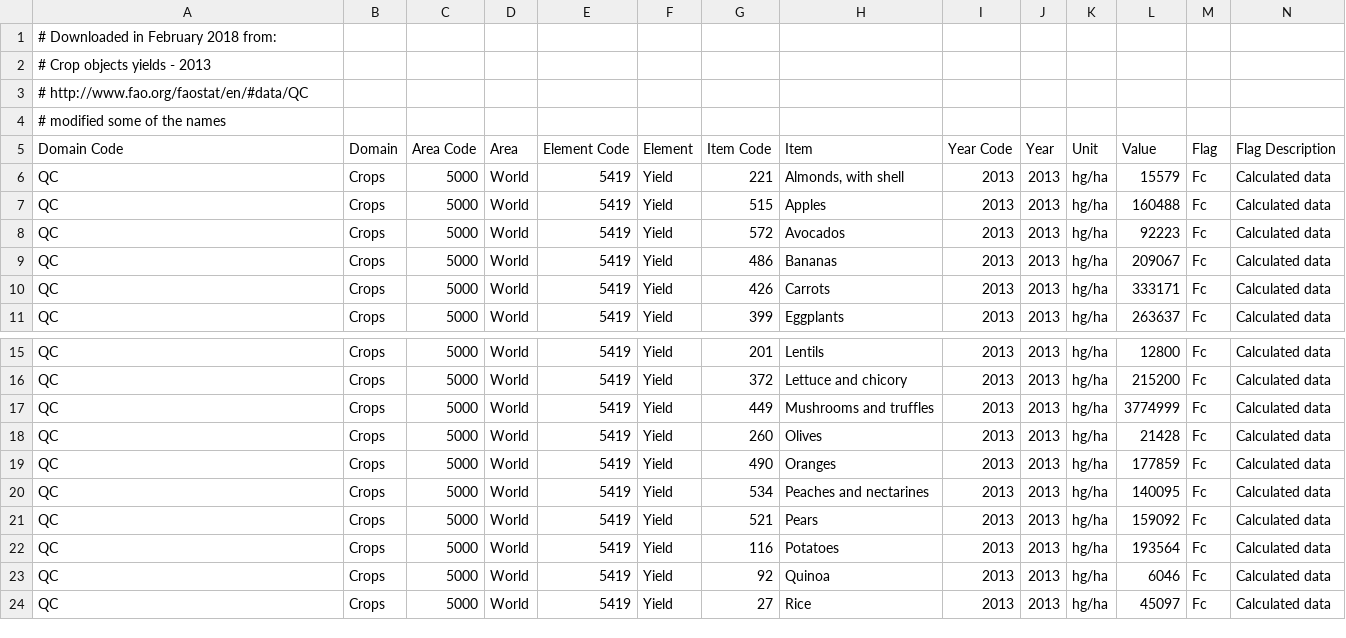
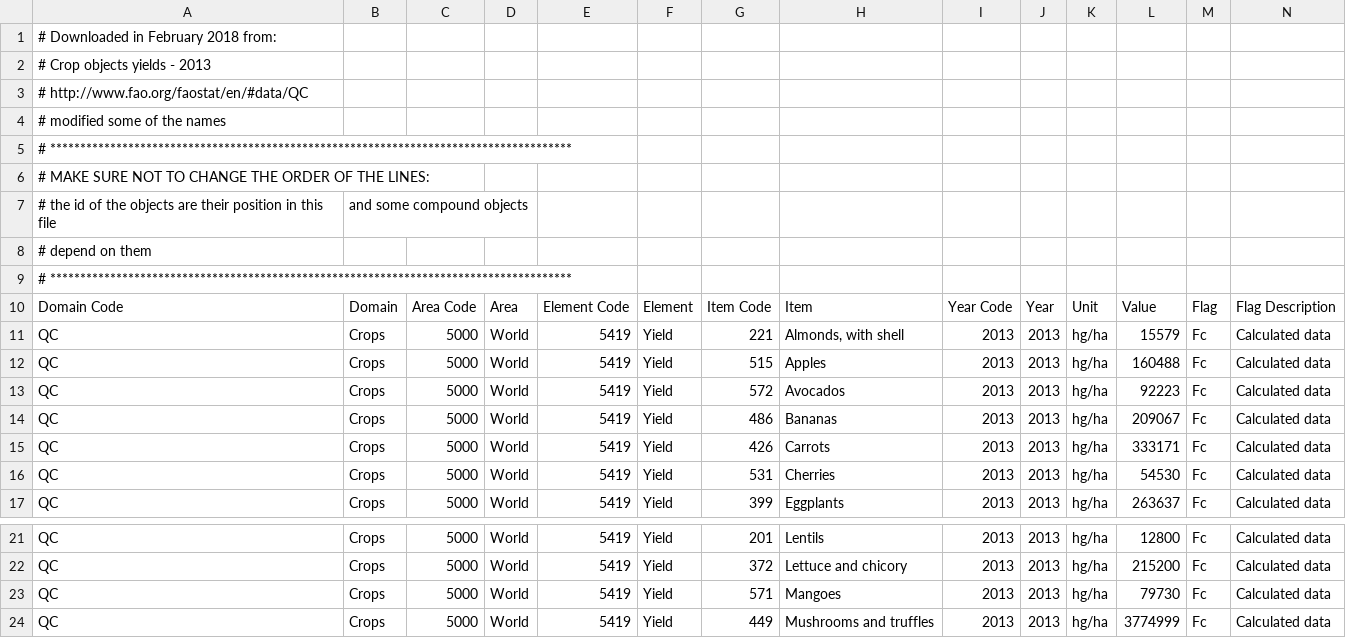
Before and after one commit to yannicklerestif/ecologicalprice, a CSV file: python/data_scripts/objects_details/crop_objects/resources/crop_objects.csv (was python/data_scripts/objects_prices/crop_objects/resources/crop_objects.csv), drawn as a sheet; only a part is shown, gaps mark what is left out; the shorter side is filled out with more unchanged rows.

Commit message:
adding some crop objects

```diff
--- a/python/data_scripts/objects_prices/crop_objects/resources/crop_objects.csv
+++ b/python/data_scripts/objects_details/crop_objects/resources/crop_objects.csv
@@ -4,2 +4,7 @@
 # modified some of the names
+# ***************************************************************************************
+# MAKE SURE NOT TO CHANGE THE ORDER OF THE LINES:
+# the id of the objects are their position in this file, and some compound objects
+# depend on them
+# ***************************************************************************************
 Domain Code,Domain,Area Code,Area,Element Code,Element,Item Code,Item,Year Code,Year,Unit,Value,Flag,Flag Description
@@ -10,2 +15,3 @@ Domain Code,Domain,Area Code,Area,Element Code,Element,Item Code,Item,Year Code,
 "QC","Crops","5000","World","5419","Yield","426","Carrots","2013","2013","hg/ha","333171","Fc","Calculated data"
+"QC","Crops","5000","World","5419","Yield","531","Cherries","2013","2013","hg/ha","54530","Fc","Calculated data"
 "QC","Crops","5000","World","5419","Yield","399","Eggplants","2013","2013","hg/ha","263637","Fc","Calculated data"
@@ -16,2 +22,3 @@ Domain Code,Domain,Area Code,Area,Element Code,Element,Item Code,Item,Year Code,
 "QC","Crops","5000","World","5419","Yield","372","Lettuce and chicory","2013","2013","hg/ha","215200","Fc","Calculated data"
+"QC","Crops","5000","World","5419","Yield","571","Mangoes","2013","2013","hg/ha","79730","Fc","Calculated data"
 "QC","Crops","5000","World","5419","Yield","449","Mushrooms and truffles","2013","2013","hg/ha","3774999","Fc","Calculated data"
```
Also changed, not shown: 8 other files.
